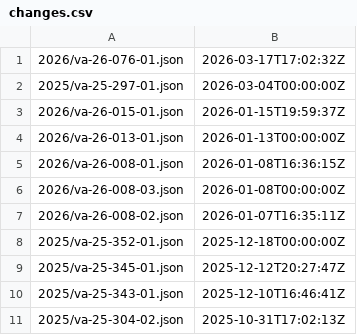
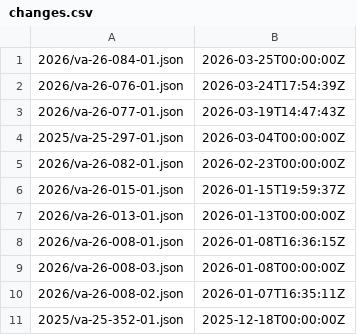
Before and after one commit to cisagov/CSAF, a CSV file: csaf_files/IT/white/changes.csv, drawn as a sheet; only a part is shown; the shorter side is filled out with more unchanged rows.

Commit message:
adding CSWeb + Nanoleaf + IP-KVM + OPEXUS CSAFs
Signed-off-by: Tyler Zellers <tyler.zellers@mail.associates.cisa.dhs.gov>

```diff
--- a/csaf_files/IT/white/changes.csv
+++ b/csaf_files/IT/white/changes.csv
@@ -1,3 +1,6 @@
-2026/va-26-076-01.json,2026-03-17T17:02:32Z
+2026/va-26-084-01.json,2026-03-25T00:00:00Z
+2026/va-26-076-01.json,2026-03-24T17:54:39Z
+2026/va-26-077-01.json,2026-03-19T14:47:43Z
 2025/va-25-297-01.json,2026-03-04T00:00:00Z
+2026/va-26-082-01.json,2026-02-23T00:00:00Z
 2026/va-26-015-01.json,2026-01-15T19:59:37Z
```
Also changed, not shown: 14 other files.
